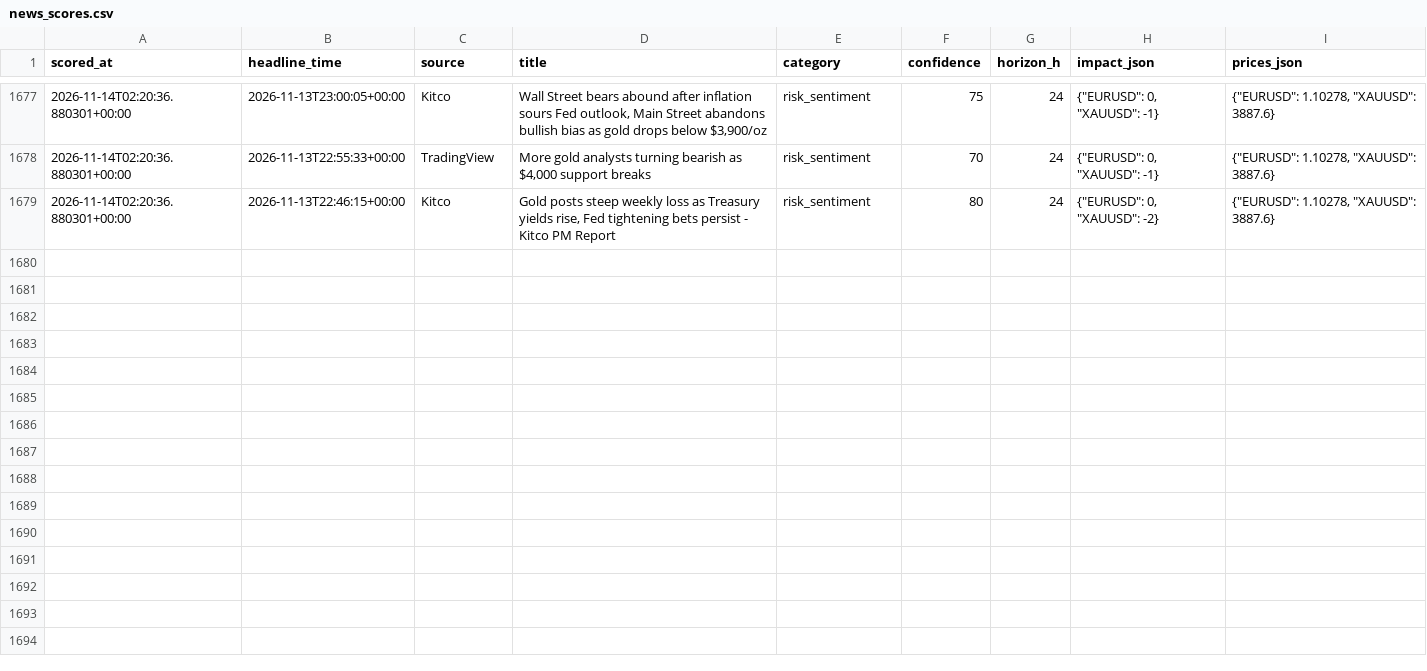
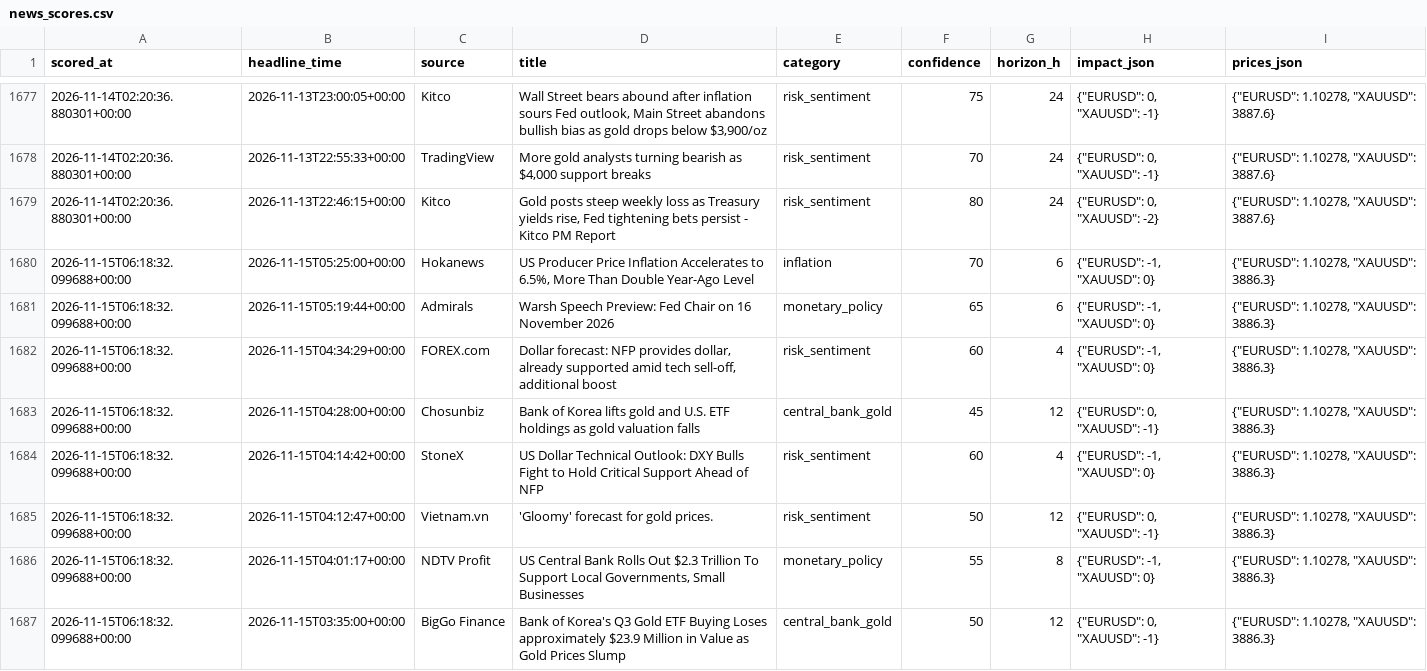
Before and after one commit to sobhansbp/Trade-, a CSV file: journal/news_scores.csv, drawn as a sheet; only a part is shown, gaps mark what is left out; the diff names each change by its address in the sheet, - before the commit and + after, or states it on an @@ line.

```diff
--- a/journal/news_scores.csv
+++ b/journal/news_scores.csv
+row 1680: 2026-11-15T06:18:32.099688+00:00 | 2026-11-15T05:25:00+00:00 | Hokanews | US Producer Price Inflation Accelerates to 6.5%, More Than Double Year-Ago Level | inflation | 70 | 6 | {"EURUSD": -1, "XAUUSD": 0} | {"EURUSD": 1.10278, "XAUUSD": 3886.3}
+row 1681: 2026-11-15T06:18:32.099688+00:00 | 2026-11-15T05:19:44+00:00 | Admirals | Warsh Speech Preview: Fed Chair on 16 November 2026 | monetary_policy | 65 | 6 | {"EURUSD": -1, "XAUUSD": 0} | {"EURUSD": 1.10278, "XAUUSD": 3886.3}
+row 1682: 2026-11-15T06:18:32.099688+00:00 | 2026-11-15T04:34:29+00:00 | FOREX.com | Dollar forecast: NFP provides dollar, already supported amid tech sell-off, additional boost | risk_sentiment | 60 | 4 | {"EURUSD": -1, "XAUUSD": 0} | {"EURUSD": 1.10278, "XAUUSD": 3886.3}
+row 1683: 2026-11-15T06:18:32.099688+00:00 | 2026-11-15T04:28:00+00:00 | Chosunbiz | Bank of Korea lifts gold and U.S. ETF holdings as gold valuation falls | central_bank_gold | 45 | 12 | {"EURUSD": 0, "XAUUSD": -1} | {"EURUSD": 1.10278, "XAUUSD": 3886.3}
+row 1684: 2026-11-15T06:18:32.099688+00:00 | 2026-11-15T04:14:42+00:00 | StoneX | US Dollar Technical Outlook: DXY Bulls Fight to Hold Critical Support Ahead of NFP | risk_sentiment | 60 | 4 | {"EURUSD": -1, "XAUUSD": 0} | {"EURUSD": 1.10278, "XAUUSD": 3886.3}
+row 1685: 2026-11-15T06:18:32.099688+00:00 | 2026-11-15T04:12:47+00:00 | Vietnam.vn | 'Gloomy' forecast for gold prices. | risk_sentiment | 50 | 12 | {"EURUSD": 0, "XAUUSD": -1} | {"EURUSD": 1.10278, "XAUUSD": 3886.3}
+row 1686: 2026-11-15T06:18:32.099688+00:00 | 2026-11-15T04:01:17+00:00 | NDTV Profit | US Central Bank Rolls Out $2.3 Trillion To Support Local Governments, Small Businesses | monetary_policy | 55 | 8 | {"EURUSD": -1, "XAUUSD": 0} | {"EURUSD": 1.10278, "XAUUSD": 3886.3}
+row 1687: 2026-11-15T06:18:32.099688+00:00 | 2026-11-15T03:35:00+00:00 | BigGo Finance | Bank of Korea's Q3 Gold ETF Buying Loses approximately $23.9 Million in Value as Gold Prices Slump | central_bank_gold | 50 | 12 | {"EURUSD": 0, "XAUUSD": -1} | {"EURUSD": 1.10278, "XAUUSD": 3886.3}
```
Also changed, not shown: journal/paper_equity.csv, journal/signals.csv, 3 other files.
